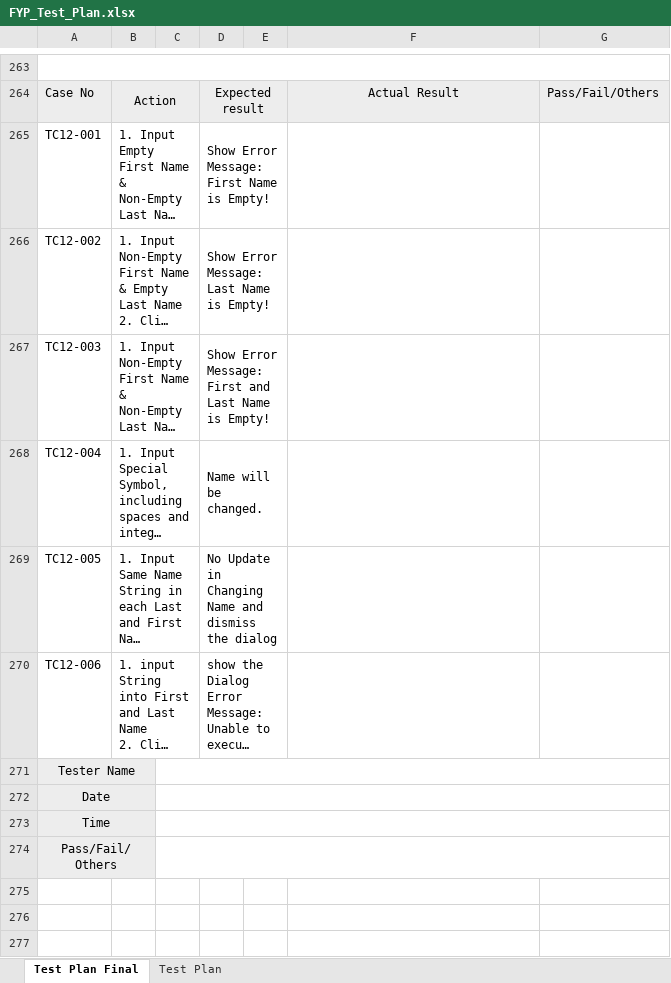
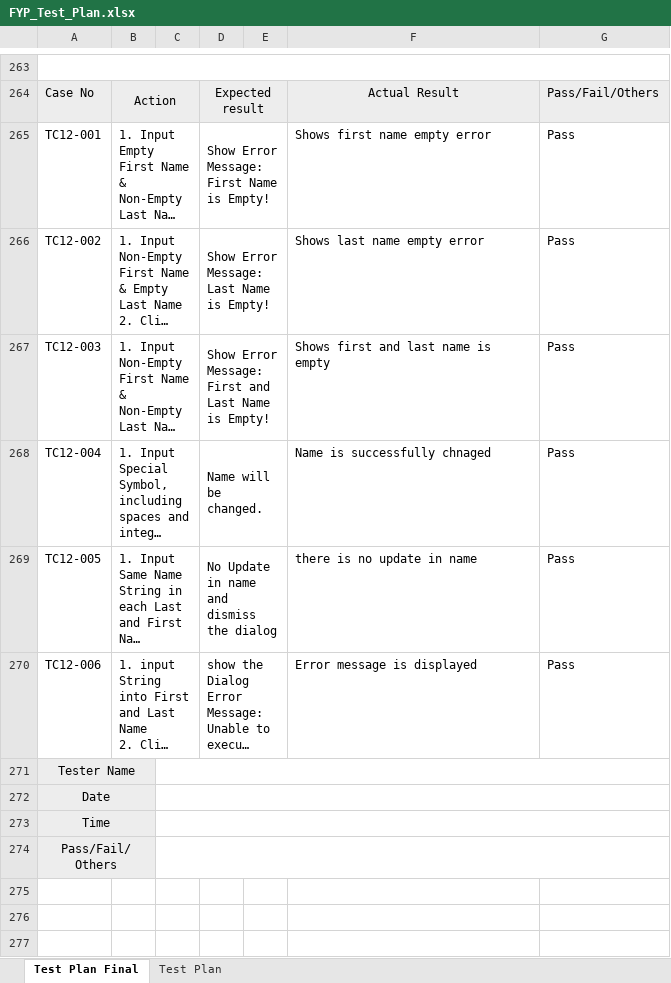
Before and after one commit to AbhiJay-K/LocADoc_App, an Excel workbook: FYP documentation/FYP_Test_Plan.xlsx, sheet Test Plan Final, drawn as a sheet; only a part is shown, gaps mark what is left out; long unchanged cells end in …; values as stored, in another font and other column widths than the file's, no borders; the diff names each change by its address in the sheet, - before the commit and + after, or states it on an @@ line.

Commit message:
Made changes to change name in test plan

```diff
--- a/FYP documentation/FYP_Test_Plan.xlsx (sheet Test Plan Final)
+++ b/FYP documentation/FYP_Test_Plan.xlsx (sheet Test Plan Final)
-F265: (empty)
+F265: Shows first name empty error
-G265:G270: (empty)
+G265:G270: Pass
-F266: (empty)
+F266: Shows last name empty error
-F267: (empty)
+F267: Shows first and last name is empty
-F268: (empty)
+F268: Name is successfully chnaged
-D269: No Update in Changing Name and dismiss the dialog
+D269: No Update in name and dismiss the dialog
-F269: (empty)
+F269: there is no update in name
-F270: (empty)
+F270: Error message is displayed
```
Also changed, not shown: charts or pictures.
